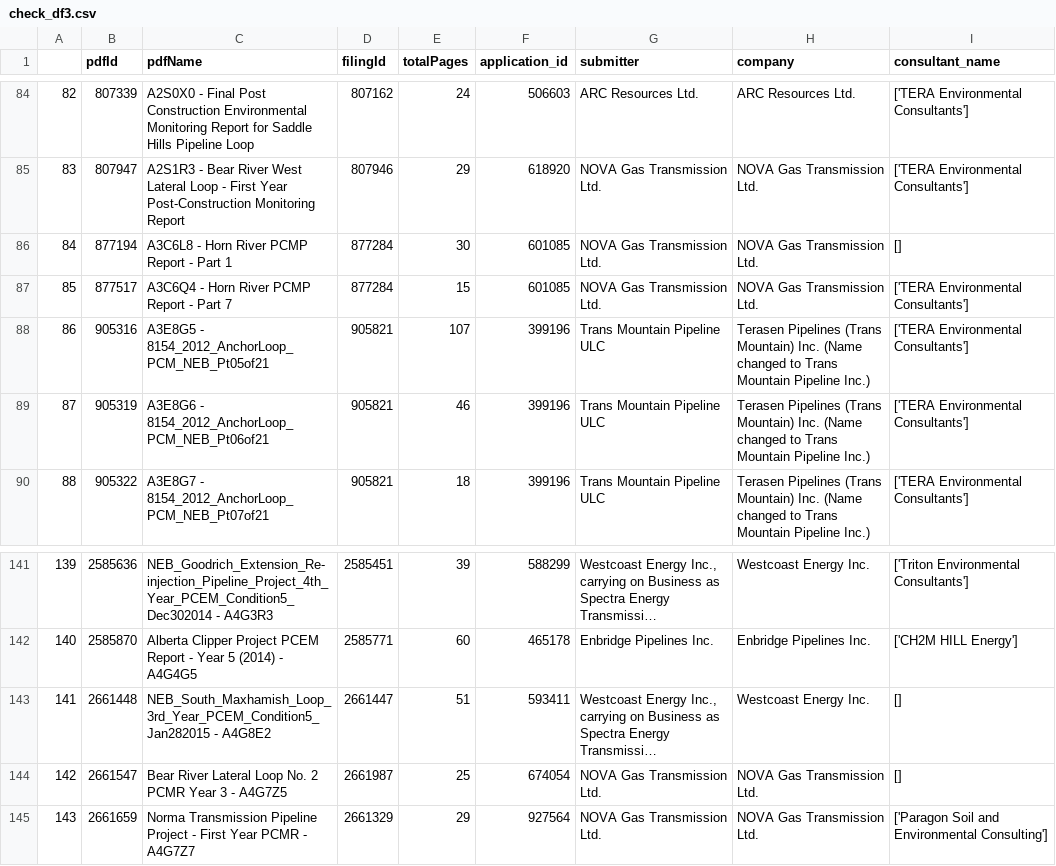
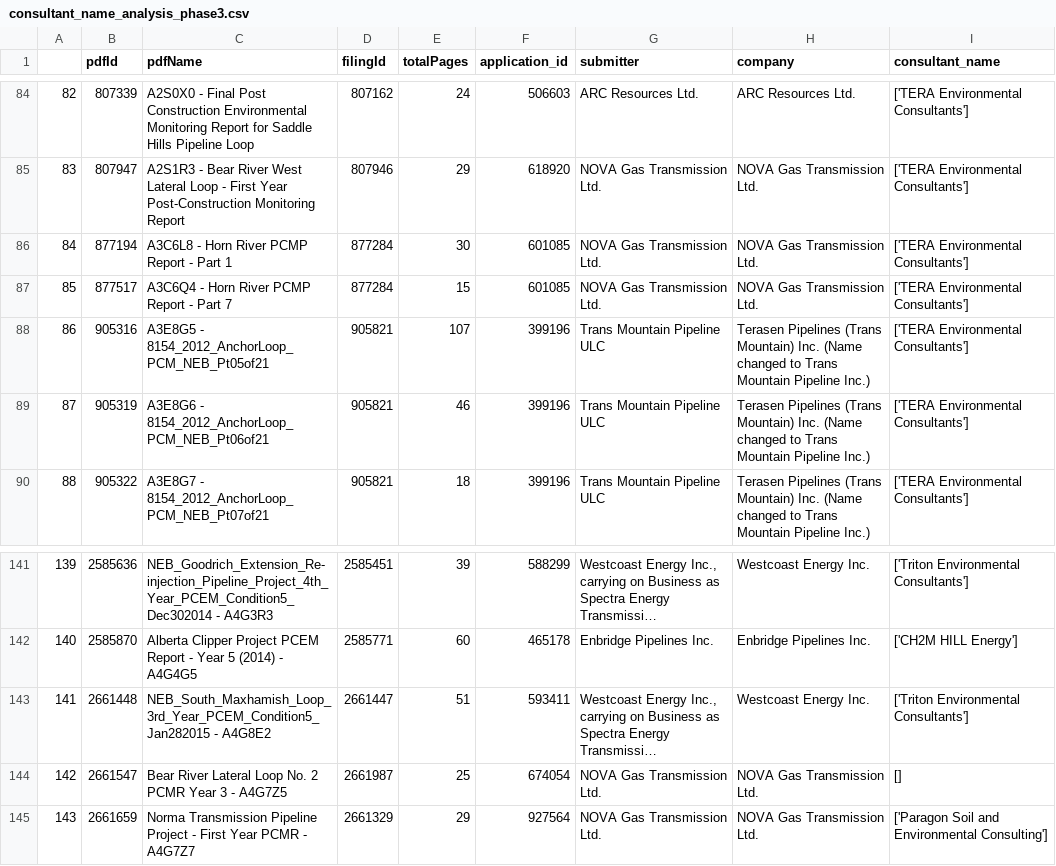
Before and after one commit to ivanduka/human-robot, a CSV file: Data_Analysis/consultant_name_analysis_phase3.csv (was Data_Analysis/check_df3.csv), drawn as a sheet; only a part is shown, gaps mark what is left out; long unchanged cells end in …; the diff names each change by its address in the sheet, - before the commit and + after, or states it on an @@ line.

```diff
--- a/Data_Analysis/check_df3.csv
+++ b/Data_Analysis/consultant_name_analysis_phase3.csv
-I86 (consultant_name): []
+I86 (consultant_name): ['TERA Environmental Consultants']
-I143 (consultant_name): []
+I143 (consultant_name): ['Triton Environmental Consultants']
```
Also changed, not shown: 2 other files.
